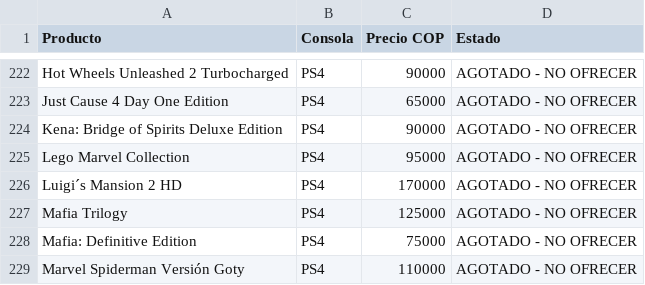
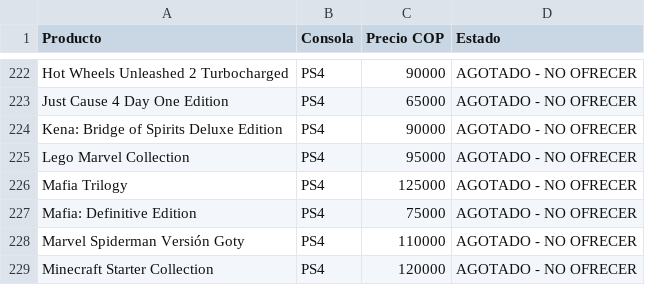
Before and after one commit to pipegamess/Pipe-Games, a CSV file: stock/stock.csv, drawn as a sheet; only a part is shown, gaps mark what is left out; the shorter side is filled out with more unchanged rows.

```diff
--- a/stock/stock.csv
+++ b/stock/stock.csv
@@ -225,3 +225,2 @@ Kena: Bridge of Spirits Deluxe Edition,PS4,90000,AGOTADO - NO OFRECER
 Lego Marvel Collection,PS4,95000,AGOTADO - NO OFRECER
-Luigi´s Mansion 2 HD,PS4,170000,AGOTADO - NO OFRECER
 Mafia Trilogy,PS4,125000,AGOTADO - NO OFRECER
```
Also changed, not shown: catalogo-meta.csv, 2 other files.
